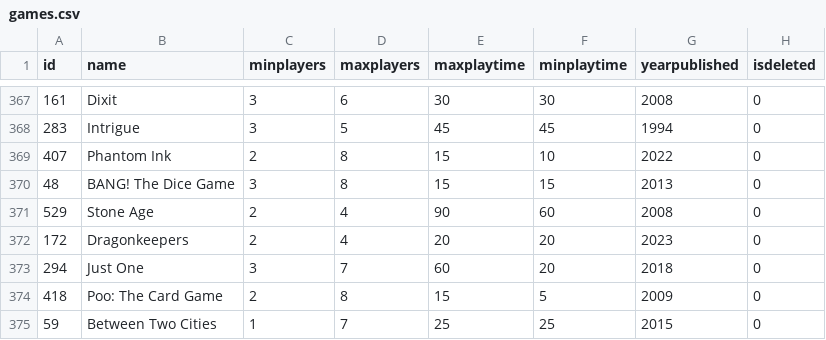
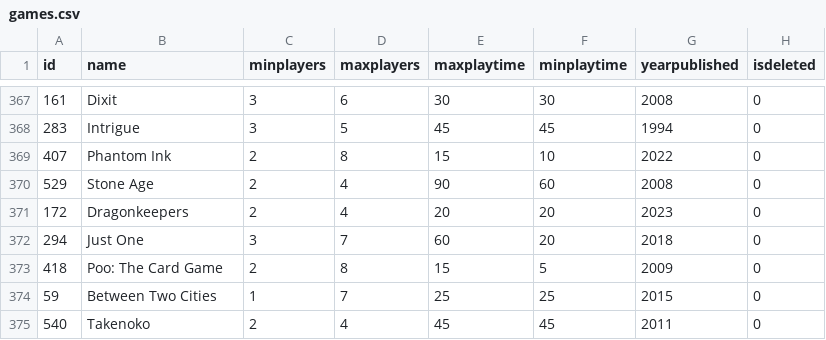
Before and after one commit to BG-S10267146/NPTTGC, a CSV file: NPTTGC/games.csv, drawn as a sheet; only a part is shown, gaps mark what is left out; the shorter side is filled out with more unchanged rows; the diff names each change by its address in the sheet, - before the commit and + after, or states it on an @@ line.

Commit message:
fixed input validation for adding games, and made hash unsigned integers

```diff
--- a/NPTTGC/games.csv
+++ b/NPTTGC/games.csv
-row 370: 48 | BANG! The Dice Game | 3 | 8 | 15 | 15 | 2013 | 0
```
Also changed, not shown: NPTTGC/borrows.csv, 5 other files.
